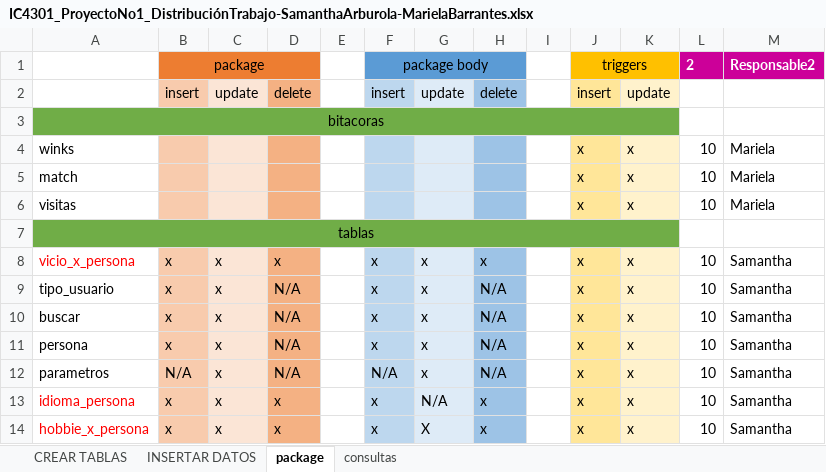
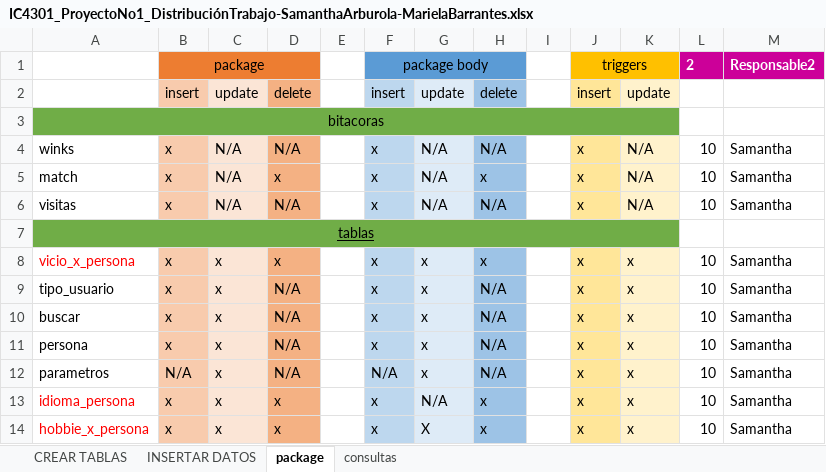
Before and after one commit to untxi/BasesDatos1-ProyectoNo1, an Excel workbook: IC4301_ProyectoNo1_DistribuciónTrabajo-SamanthaArburola-MarielaBarrantes.xlsx, sheet package, drawn as a sheet; only a part is shown; values as stored, in another font and other column widths than the file's, no borders; conditional formats not drawn; the diff names each change by its address in the sheet, - before the commit and + after, or states it on an @@ line.

```diff
--- a/IC4301_ProyectoNo1_DistribuciónTrabajo-SamanthaArburola-MarielaBarrantes.xlsx (sheet package)
+++ b/IC4301_ProyectoNo1_DistribuciónTrabajo-SamanthaArburola-MarielaBarrantes.xlsx (sheet package)
-B4:B6: (empty)
+B4:B6: x
-C4:C6: (empty)
+C4:C6: N/A
-D4: (empty)
+D4: N/A
-F4:F6: (empty)
+F4:F6: x
-G4:G6: (empty)
+G4:G6: N/A
-H4: (empty)
+H4: N/A
-K4:K6: x
+K4:K6: N/A
-M4:M6: Mariela
+M4:M6: Samantha
-D5: (empty)
+D5: x
-H5: (empty)
+H5: x
-D6: (empty)
+D6: N/A
-H6: (empty)
+H6: N/A
-A7 underline: off
+A7 underline: on
```
Also changed, not shown: 54 other files.
